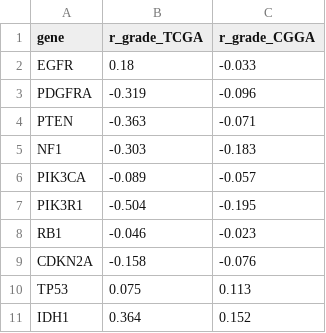
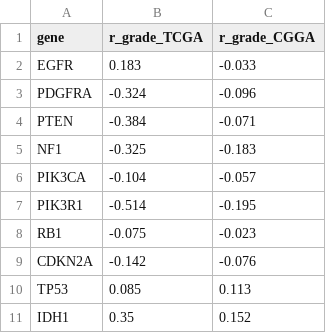
Before and after one commit to edanmn/TCGA-EGFR-Glioma, a CSV file: results/cgga_positive_controls.csv, drawn as a sheet.

```diff
--- a/results/cgga_positive_controls.csv
+++ b/results/cgga_positive_controls.csv
@@ -1,11 +1,11 @@
 "gene","r_grade_TCGA","r_grade_CGGA"
-"EGFR",0.18,-0.033
-"PDGFRA",-0.319,-0.096
-"PTEN",-0.363,-0.071
-"NF1",-0.303,-0.183
-"PIK3CA",-0.089,-0.057
-"PIK3R1",-0.504,-0.195
-"RB1",-0.046,-0.023
-"CDKN2A",-0.158,-0.076
-"TP53",0.075,0.113
-"IDH1",0.364,0.152
+"EGFR",0.183,-0.033
+"PDGFRA",-0.324,-0.096
+"PTEN",-0.384,-0.071
+"NF1",-0.325,-0.183
+"PIK3CA",-0.104,-0.057
+"PIK3R1",-0.514,-0.195
+"RB1",-0.075,-0.023
+"CDKN2A",-0.142,-0.076
+"TP53",0.085,0.113
+"IDH1",0.35,0.152
```
Also changed, not shown: results/circularity_control.csv, results/systematic_screen.csv, 33 other files.
